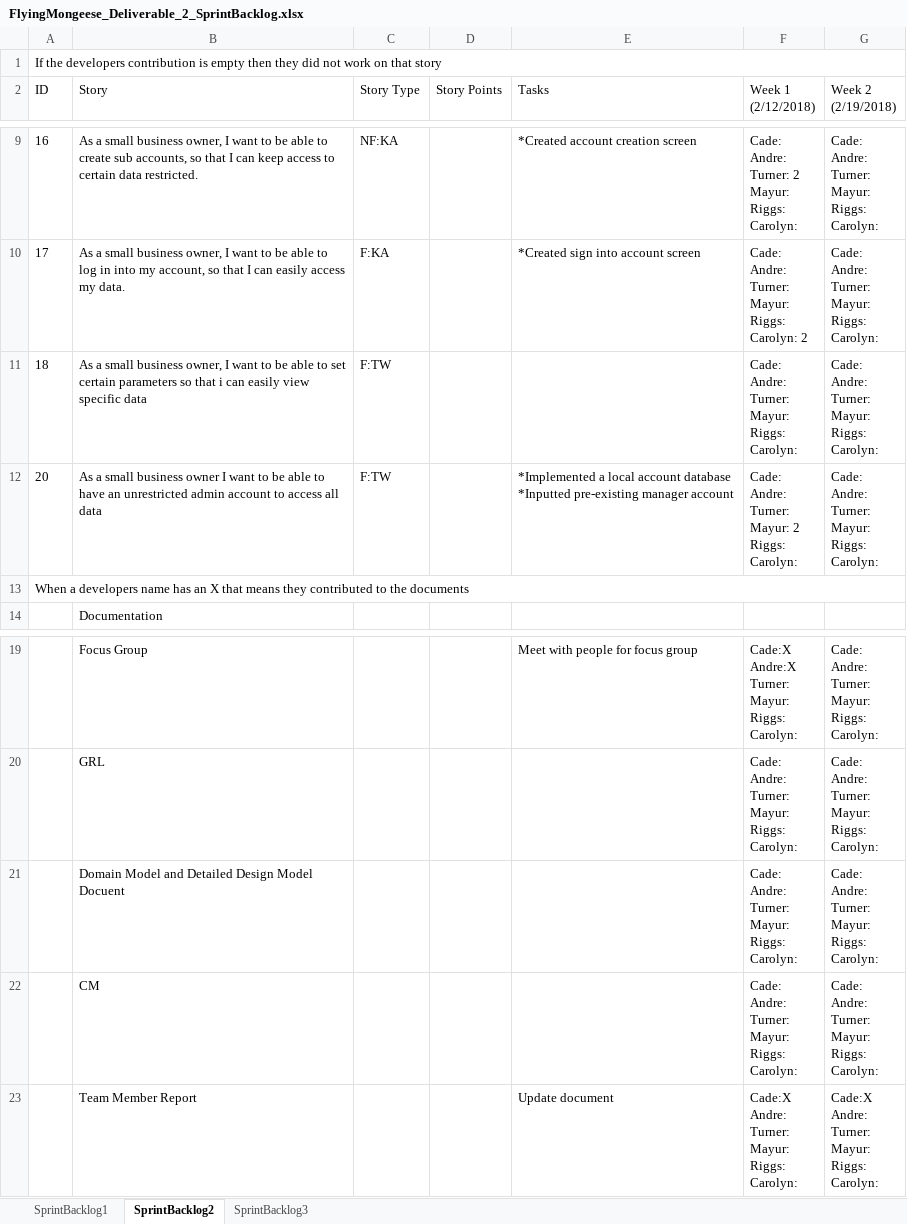
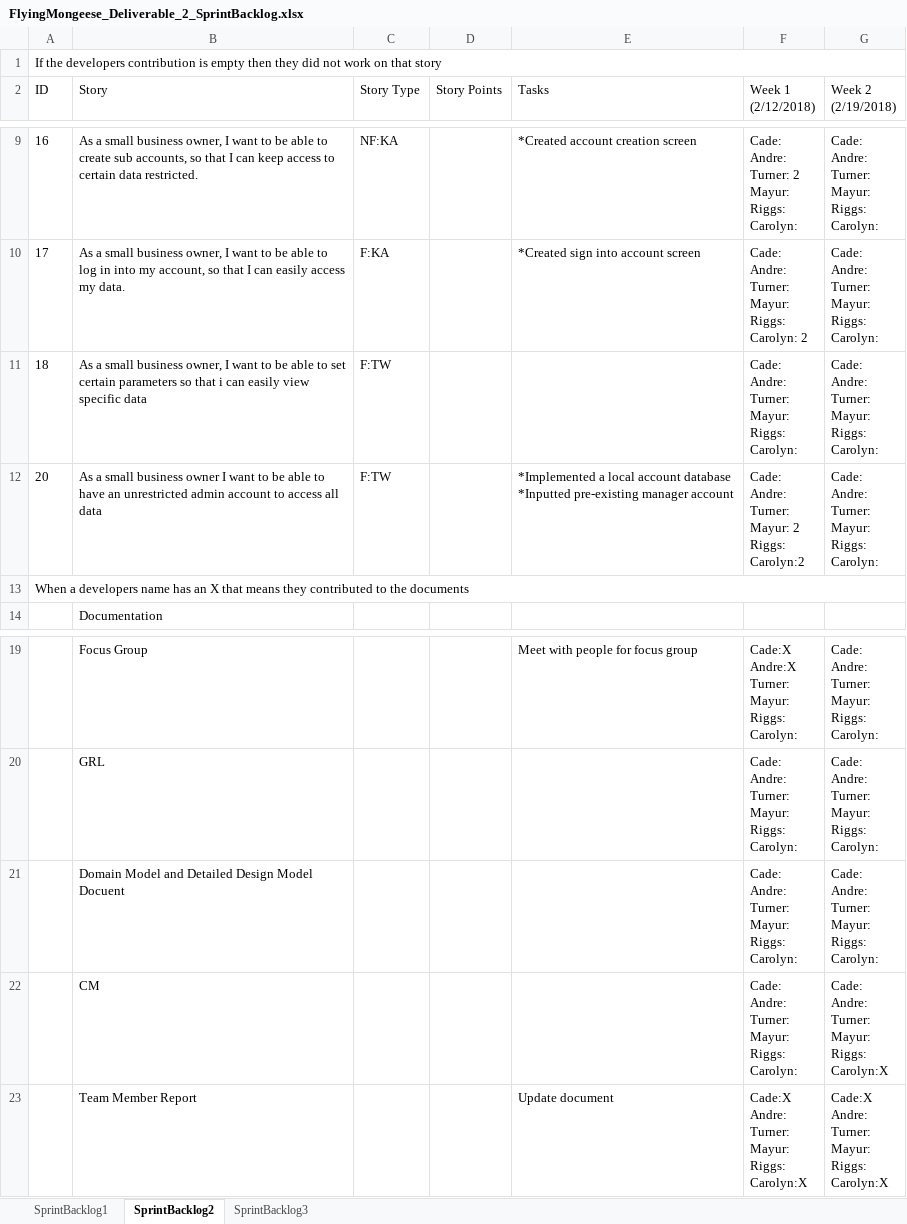
Before and after one commit to Airboy98/Software_Engineering_2_Project, an Excel workbook: documents/FlyingMongeese_Deliverable_2_SprintBacklog.xlsx, sheet SprintBacklog2, drawn as a sheet; only a part is shown, gaps mark what is left out; values as stored, in another font and other column widths than the file's, no borders; conditional formats not drawn; ↵ is a line break in a cell; the diff names each change by its address in the sheet, - before the commit and + after, or states it on an @@ line.

Commit message:
fix  sprint backlog

```diff
--- a/documents/FlyingMongeese_Deliverable_2_SprintBacklog.xlsx (sheet SprintBacklog2)
+++ b/documents/FlyingMongeese_Deliverable_2_SprintBacklog.xlsx (sheet SprintBacklog2)
-F12 (Week 1 (2/12/2018)): …2 ↵ Riggs: ↵ Carolyn:
+F12 (Week 1 (2/12/2018)): …2 ↵ Riggs: ↵ Carolyn:2
-G22 (Week 2 (2/19/2018)): Cade: ↵ Andre: ↵ Turner: ↵ Mayur: ↵ Riggs: ↵ Carolyn:
+G22 (Week 2 (2/19/2018)): Cade: ↵ Andre: ↵ Turner: ↵ Mayur: ↵ Riggs: ↵ Carolyn:X
-F23 (Week 1 (2/12/2018)): Cade:X ↵ Andre: ↵ Turner: ↵ Mayur: ↵ Riggs: ↵ Carolyn:
+F23 (Week 1 (2/12/2018)): Cade:X ↵ Andre: ↵ Turner: ↵ Mayur: ↵ Riggs: ↵ Carolyn:X
-G23 (Week 2 (2/19/2018)): Cade:X ↵ Andre: ↵ Turner: ↵ Mayur: ↵ Riggs: ↵ Carolyn:
+G23 (Week 2 (2/19/2018)): Cade:X ↵ Andre: ↵ Turner: ↵ Mayur: ↵ Riggs: ↵ Carolyn:X
```
Also changed, not shown: sheet SprintBacklog3.
